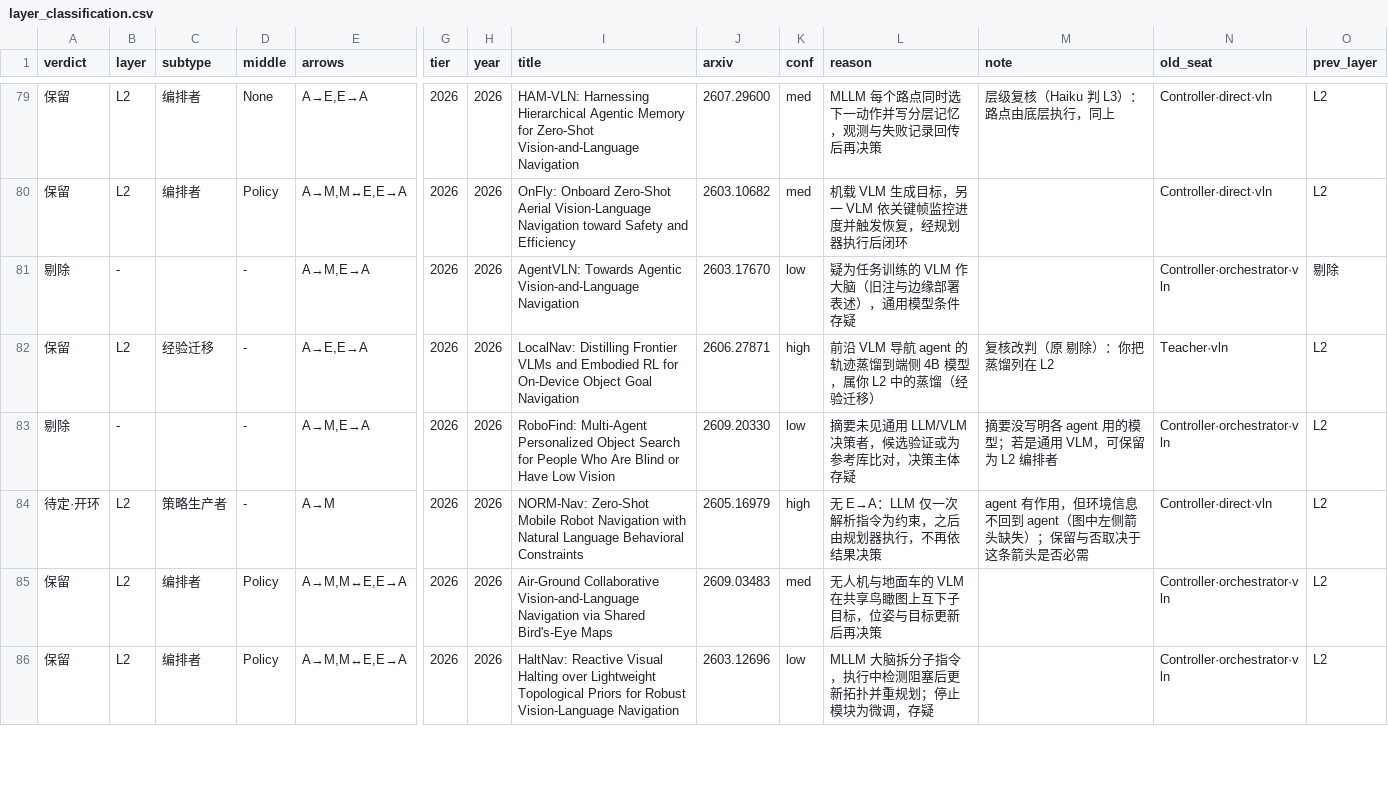
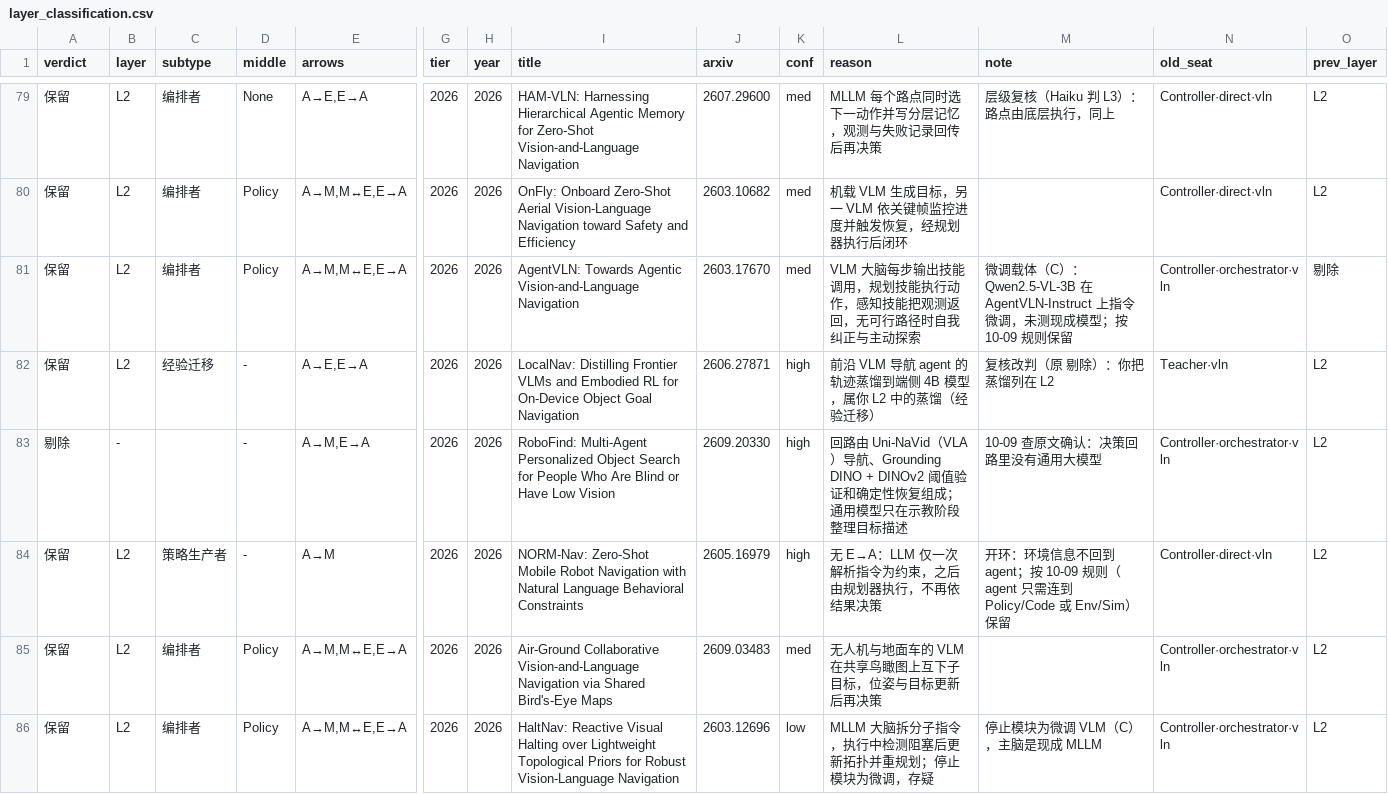
Before and after one commit to Chang-AIML/Awesome-Agentic-Embodiment, a CSV file: data/core/layer_classification.csv, drawn as a sheet; only a part is shown, gaps mark what is left out; removed rows and columns are numbered as before the commit, all else as after; rows hold the shown columns only; the diff covers the shown part only; the diff names each change by its address in the sheet, - before the commit and + after, or states it on an @@ line.

```diff
--- a/data/core/layer_classification.csv
+++ b/data/core/layer_classification.csv
-row 81: 剔除 | - |  | - | A→M,E→A | 2026 | 2026 | AgentVLN: Towards Agentic Vision-and-Language Navigation | 2603.17670 | low | 疑为任务训练的 VLM 作大脑（旧注与边缘部署表述），通用模型条件存疑 |  | Controller·orchestrator·vln | 剔除
+row 81: 保留 | L2 | 编排者 | Policy | A→M,M↔E,E→A | 2026 | 2026 | AgentVLN: Towards Agentic Vision-and-Language Navigation | 2603.17670 | med | VLM 大脑每步输出技能调用，规划技能执行动作，感知技能把观测返回，无可行路径时自我纠正与主动探索 | 微调载体（C）：Qwen2.5-VL-3B 在 AgentVLN-Instruct 上指令微调，未测现成模型；按 10-09 规则保留 | Controller·orchestrator·vln | 剔除
-K83 (conf): low
+K83 (conf): high
-L83 (reason): 摘要未见通用 LLM/VLM 决策者，候选验证或为参考库比对，决策主体存疑
+L83 (reason): 回路由 Uni-NaVid（VLA）导航、Grounding DINO + DINOv2 阈值验证和确定性恢复组成；通用模型只在示教阶段整理目标描述
-M83 (note): 摘要没写明各 agent 用的模型；若是通用 VLM，可保留为 L2 编排者
+M83 (note): 10-09 查原文确认：决策回路里没有通用大模型
-A84 (verdict): 待定·开环
+A84 (verdict): 保留
-M84 (note): agent 有作用，但环境信息不回到 agent（图中左侧箭头缺失）；保留与否取决于这条箭头是否必需
+M84 (note): 开环：环境信息不回到 agent；按 10-09 规则（agent 只需连到 Policy/Code 或 Env/Sim）保留
-M86 (note): (empty)
+M86 (note): 停止模块为微调 VLM（C），主脑是现成 MLLM
```
Also changed, not shown: 92 edited cells elsewhere in this file, data/core/core_table.csv, 19 other files.
